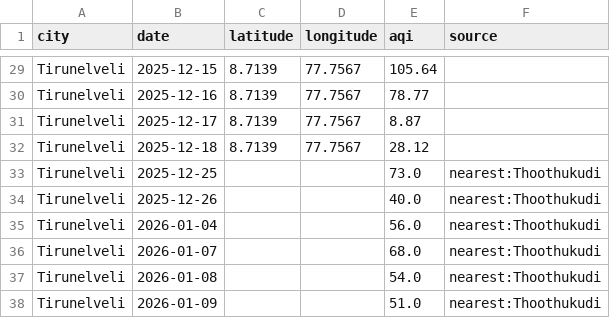
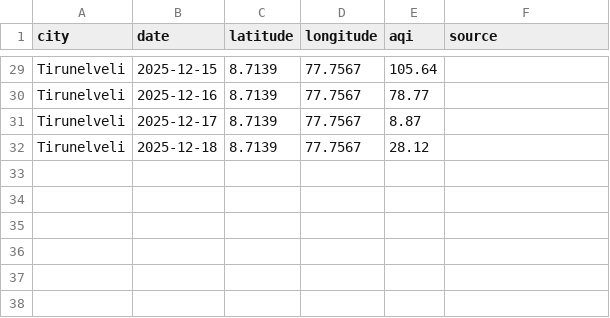
Before and after one commit to Srima-P/AQI_Backend, a CSV file: data/Tirunelveli.csv, drawn as a sheet; only a part is shown, gaps mark what is left out; the diff names each change by its address in the sheet, - before the commit and + after, or states it on an @@ line.

```diff
--- a/data/Tirunelveli.csv
+++ b/data/Tirunelveli.csv
-row 33: Tirunelveli | 2025-12-25 |  |  | 73.0 | nearest:Thoothukudi
-row 34: Tirunelveli | 2025-12-26 |  |  | 40.0 | nearest:Thoothukudi
-row 35: Tirunelveli | 2026-01-04 |  |  | 56.0 | nearest:Thoothukudi
-row 36: Tirunelveli | 2026-01-07 |  |  | 68.0 | nearest:Thoothukudi
-row 37: Tirunelveli | 2026-01-08 |  |  | 54.0 | nearest:Thoothukudi
-row 38: Tirunelveli | 2026-01-09 |  |  | 51.0 | nearest:Thoothukudi
```
Also changed, not shown: data/Kanchipuram.csv, data/Madurai.csv, 20 other files.
